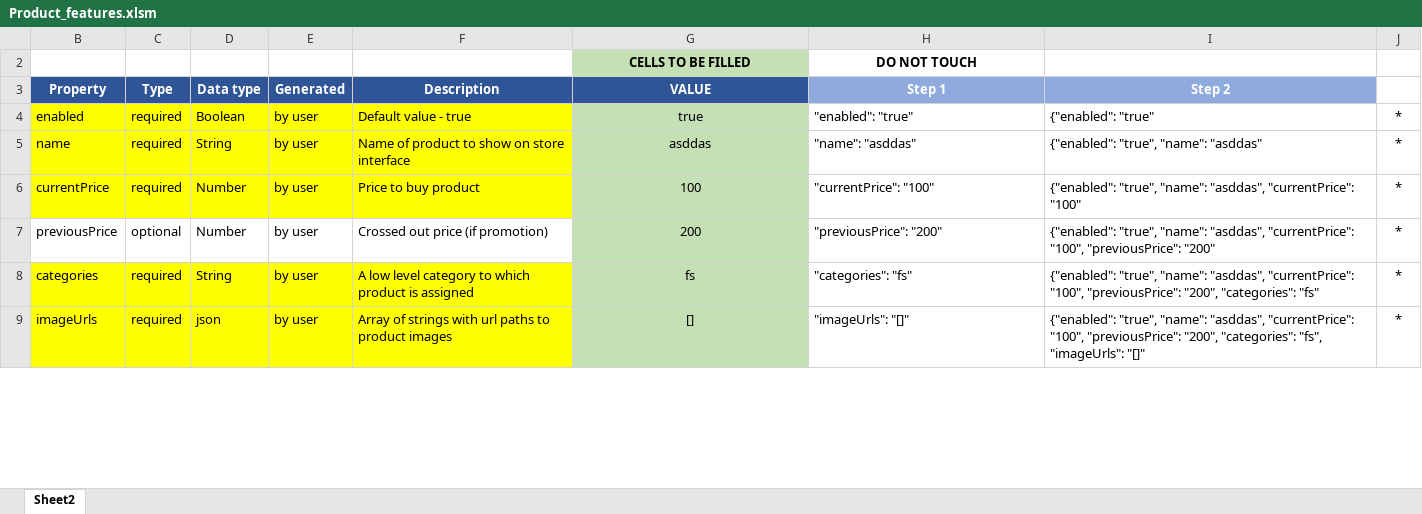
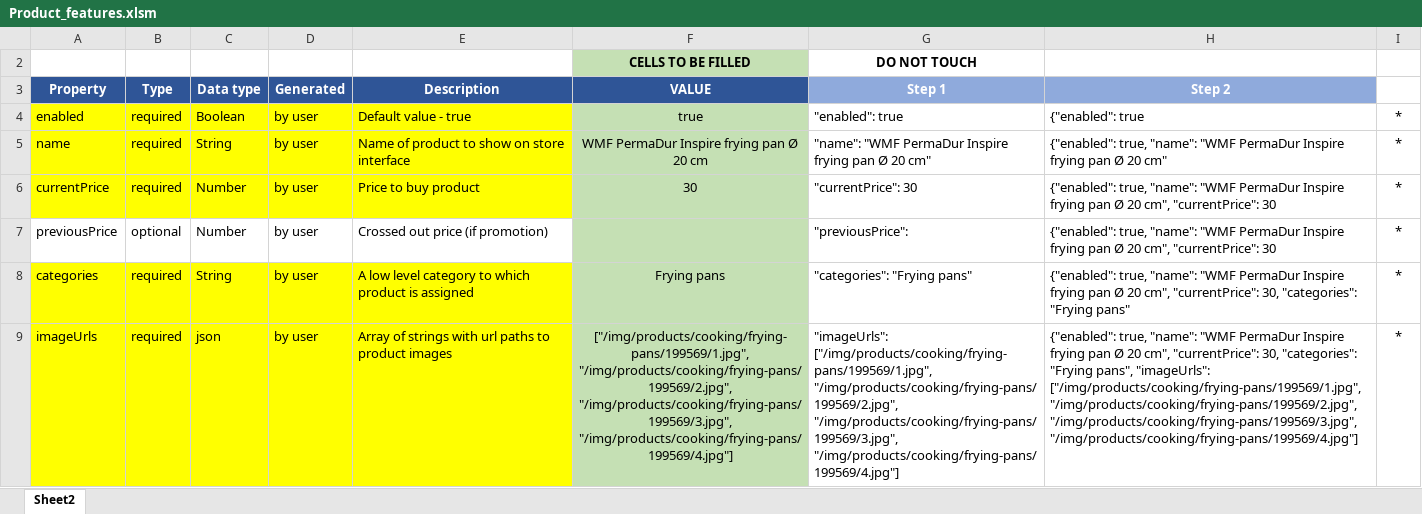
Before and after one commit to Mezherman/FEM3-FINAL-PROJECT, an Excel workbook: Temp/Product_features.xlsm, sheet Sheet2, drawn as a sheet; only a part is shown; values as stored, in another font and other column widths than the file's, no borders; charts and pictures not drawn; addresses are those after the commit; the diff covers the shown part only; the diff names each change by its address in the sheet, - before the commit and + after, or states it on an @@ line.

Commit message:
temp

```diff
--- a/Temp/Product_features.xlsm (sheet Sheet2)
+++ b/Temp/Product_features.xlsm (sheet Sheet2)
-G4 (Step 1): "enabled": "true"
+G4 (Step 1): "enabled": true
-H4 (Step 2): {"enabled": "true"
+H4 (Step 2): {"enabled": true
-F5 (VALUE): asddas
+F5 (VALUE): WMF PermaDur Inspire frying pan Ø 20 cm
-G5 (Step 1): "name": "asddas"
+G5 (Step 1): "name": "WMF PermaDur Inspire frying pan Ø 20 cm"
-H5 (Step 2): {"enabled": "true", "name": "asddas"
+H5 (Step 2): {"enabled": true, "name": "WMF PermaDur Inspire frying pan Ø 20 cm"
-F6 (VALUE): 100
+F6 (VALUE): 30
-G6 (Step 1): "currentPrice": "100"
+G6 (Step 1): "currentPrice": 30
-H6 (Step 2): {"enabled": "true", "name": "asddas", "currentPrice": "100"
+H6 (Step 2): {"enabled": true, "name": "WMF PermaDur Inspire frying pan Ø 20 cm", "currentPrice": 30
-F7 (VALUE): 200
+F7 (VALUE): (empty)
-G7 (Step 1): "previousPrice": "200"
+G7 (Step 1): "previousPrice":
-H7 (Step 2): {"enabled": "true", "name": "asddas", "currentPrice": "100", "previousPrice": "200"
+H7 (Step 2): {"enabled": true, "name": "WMF PermaDur Inspire frying pan Ø 20 cm", "currentPrice": 30
-F8 (VALUE): fs
+F8 (VALUE): Frying pans
-G8 (Step 1): "categories": "fs"
+G8 (Step 1): "categories": "Frying pans"
-H8 (Step 2): {"enabled": "true", "name": "asddas", "currentPrice": "100", "previousPrice": "200", "categories": "fs"
+H8 (Step 2): {"enabled": true, "name": "WMF PermaDur Inspire frying pan Ø 20 cm", "currentPrice": 30, "categories": "Frying pans"
-F9 (VALUE): []
+F9 (VALUE): ["/img/products/cooking/frying-pans/199569/1.jpg", "/img/products/cooking/frying-pans/199569/2.jpg", "/img/products/cooking/frying-pans/199569/3.jpg", "/img/products/cooking/frying-pans/199569/4.jpg"]
-G9 (Step 1): "imageUrls": "[]"
+G9 (Step 1): "imageUrls": ["/img/products/cooking/frying-pans/199569/1.jpg", "/img/products/cooking/frying-pans/199569/2.jpg", "/img/products/cooking/frying-pans/199569/3.jpg", "/img/products/cooking/frying-pans/199569/4.jpg"]
-H9 (Step 2): {"enabled": "true", "name": "asddas", "currentPrice": "100", "previousPrice": "200", "categories": "fs", "imageUrls": "[]"
+H9 (Step 2): {"enabled": true, "name": "WMF PermaDur Inspire frying pan Ø 20 cm", "currentPrice": 30, "categories": "Frying pans", "imageUrls": ["/img/products/cooking/frying-pans/199569/1.jpg", "/img/products/cooking/frying-pans/199569/2.jpg", "/img/products/cooking/frying-pans/199569/3.jpg", "/img/products/cooking/frying-pans/199569/4.jpg"]
```
Also changed, not shown: 10 added rows, 2 removed rows, 52 edited cells and cell formats elsewhere in this sheet, hidden cells, charts or pictures, 15 other files.
